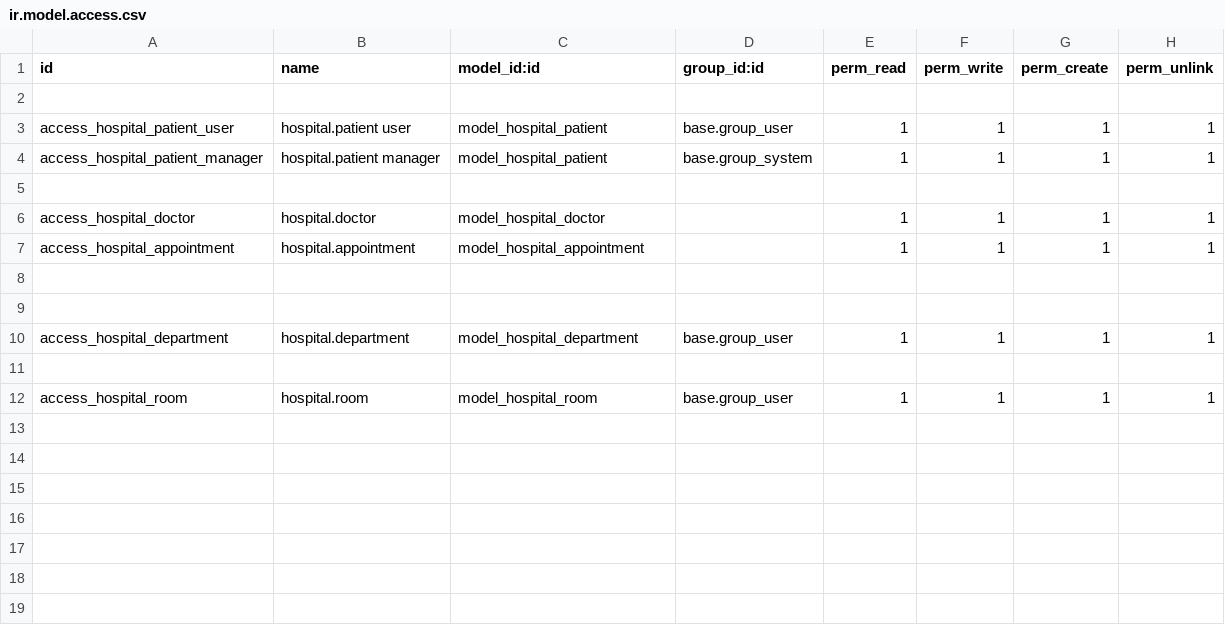
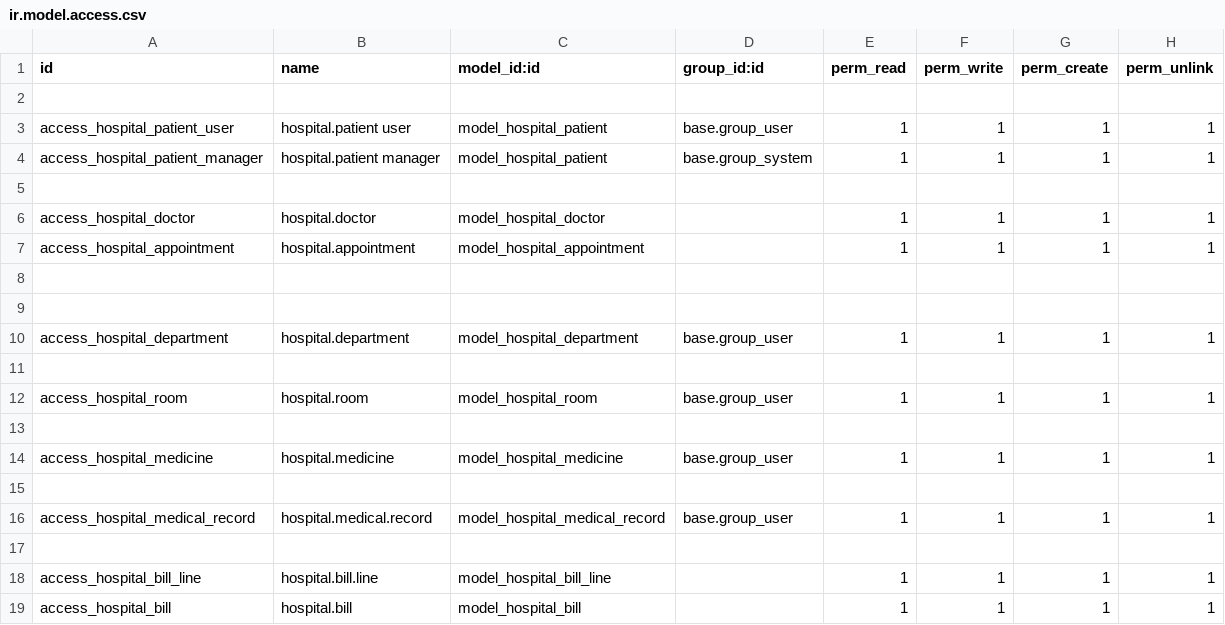
Before and after one commit to nishatdbdlt/Hospital_managment_system, a CSV file: security/ir.model.access.csv, drawn as a sheet.

Commit message:
done all model

```diff
--- a/security/ir.model.access.csv
+++ b/security/ir.model.access.csv
@@ -12 +12,8 @@ access_hospital_department,hospital.department,model_hospital_department,base.gr
 access_hospital_room,hospital.room,model_hospital_room,base.group_user,1,1,1,1
+
+access_hospital_medicine,hospital.medicine ,model_hospital_medicine,base.group_user,1,1,1,1
+
+access_hospital_medical_record,hospital.medical.record ,model_hospital_medical_record,base.group_user,1,1,1,1
+
+access_hospital_bill_line,hospital.bill.line,model_hospital_bill_line,,1,1,1,1
+access_hospital_bill,hospital.bill,model_hospital_bill,,1,1,1,1
```
Also changed, not shown: 12 other files.
